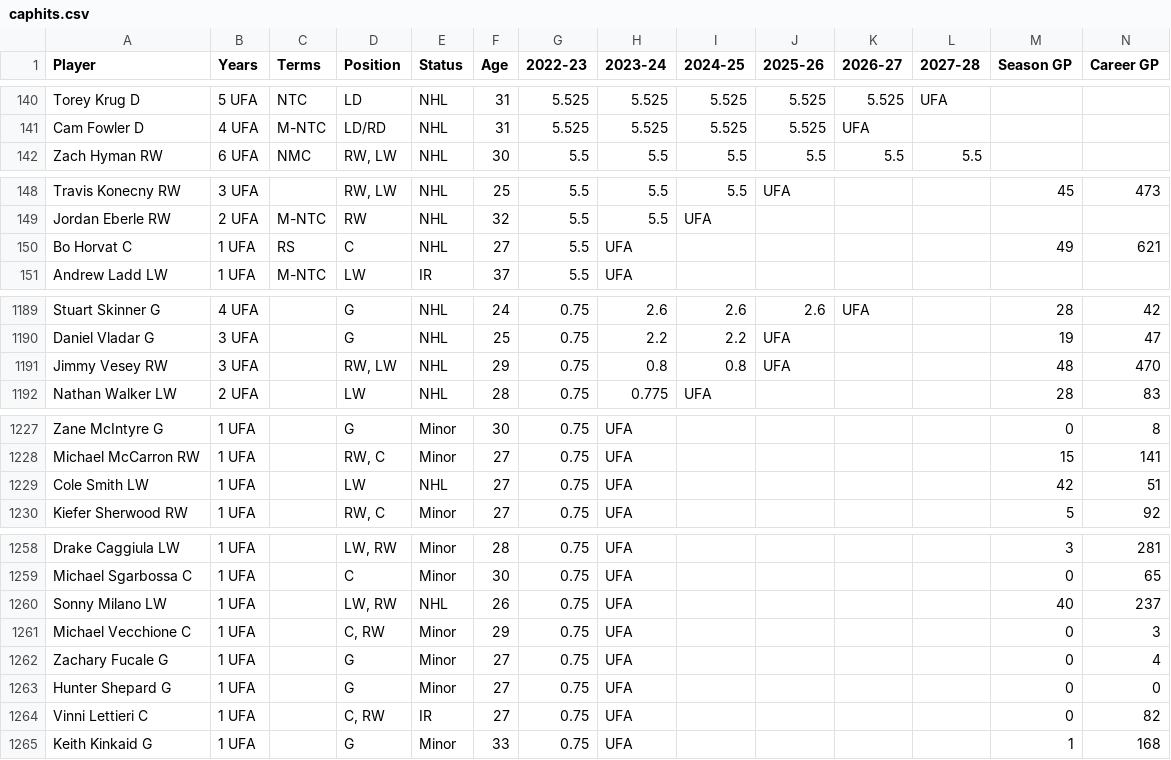
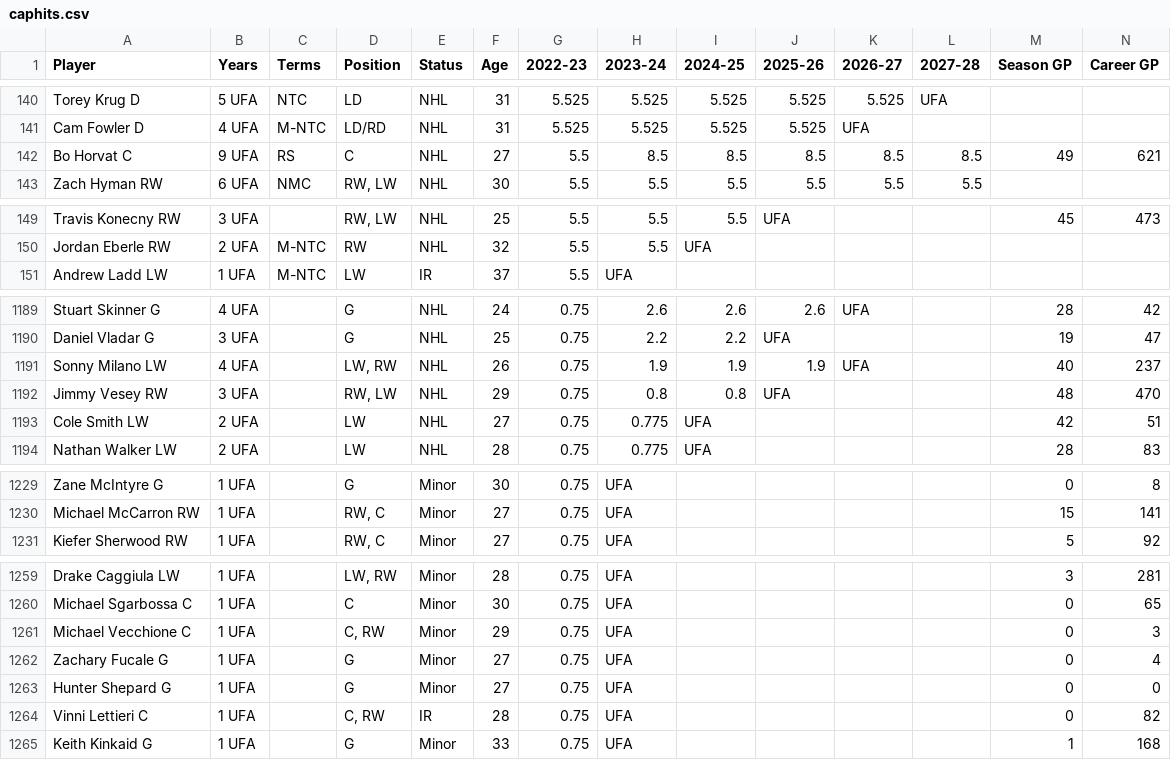
Before and after one commit to kww271/qBneK36JpdQetizHcQM7DMrCSz, a CSV file: caphits.csv, drawn as a sheet; only a part is shown, gaps mark what is left out; removed rows and columns are numbered as before the commit, all else as after; rows hold the shown columns only; the diff covers the shown part only; the diff names each change by its address in the sheet, - before the commit and + after, or states it on an @@ line.

Commit message:
Updated February 06, 2023 at 20:16

```diff
--- a/caphits.csv
+++ b/caphits.csv
+row 142: Bo Horvat C | 9 UFA | RS | C | NHL | 27 | 5.5 | 8.5 | 8.5 | 8.5 | 8.5 | 8.5 | 49 | 621
-row 150: Bo Horvat C | 1 UFA | RS | C | NHL | 27 | 5.5 | UFA |  |  |  |  | 49 | 621
+row 1191: Sonny Milano LW | 4 UFA |  | LW, RW | NHL | 26 | 0.75 | 1.9 | 1.9 | 1.9 | UFA |  | 40 | 237
+row 1193: Cole Smith LW | 2 UFA |  | LW | NHL | 27 | 0.75 | 0.775 | UFA |  |  |  | 42 | 51
-row 1229: Cole Smith LW | 1 UFA |  | LW | NHL | 27 | 0.75 | UFA |  |  |  |  | 42 | 51
-row 1260: Sonny Milano LW | 1 UFA |  | LW, RW | NHL | 26 | 0.75 | UFA |  |  |  |  | 40 | 237
-F1264 (Age): 27
+F1264 (Age): 28
```
Also changed, not shown: 51 edited cells elsewhere in this file.
